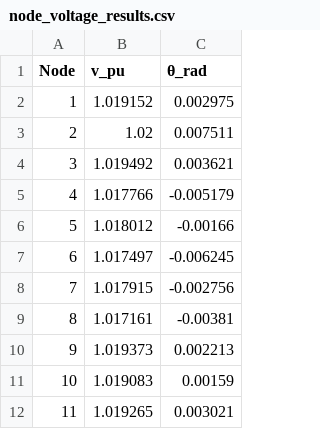
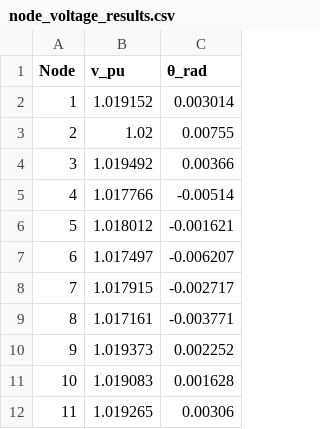
Before and after one commit to MahdiTheGreat/Sweden-electrical-grid-optimization, a CSV file: node_voltage_results.csv, drawn as a sheet.

Commit message:
abs value for \mu

```diff
--- a/node_voltage_results.csv
+++ b/node_voltage_results.csv
@@ -1,12 +1,12 @@
 Node,v_pu,θ_rad
-1,1.019152,0.002975
-2,1.02,0.007511
-3,1.019492,0.003621
-4,1.017766,-0.005179
-5,1.018012,-0.00166
-6,1.017497,-0.006245
-7,1.017915,-0.002756
-8,1.017161,-0.00381
-9,1.019373,0.002213
-10,1.019083,0.00159
-11,1.019265,0.003021
+1,1.019152,0.003014
+2,1.02,0.00755
+3,1.019492,0.00366
+4,1.017766,-0.00514
+5,1.018012,-0.001621
+6,1.017497,-0.006207
+7,1.017915,-0.002717
+8,1.017161,-0.003771
+9,1.019373,0.002252
+10,1.019083,0.001628
+11,1.019265,0.00306
```
Also changed, not shown: 2 other files.
